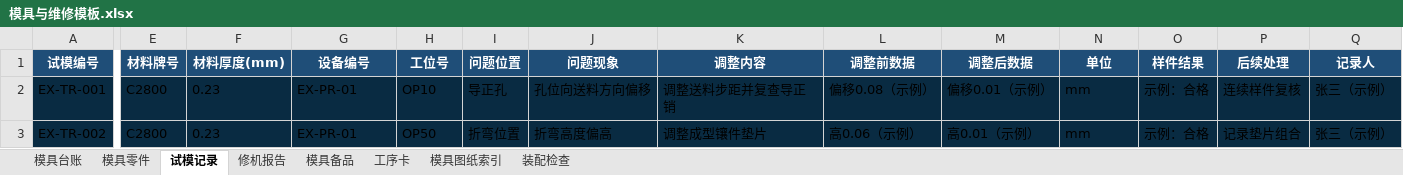
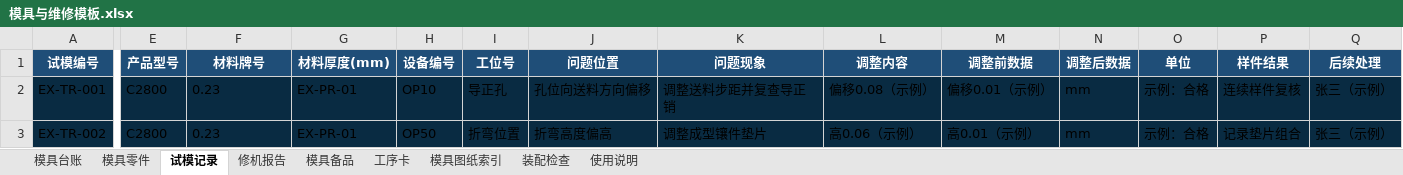
Before and after one commit to wang-minghan/notbook, an Excel workbook: 02_Areas/工作经历/鑫犇电子有限公司/01_生产部/模具维修组/模具与维修模板.xlsx, sheet 试模记录, drawn as a sheet; only a part is shown, gaps mark what is left out; values as stored, in another font and other column widths than the file's, no borders; the diff covers the shown part only; the diff names each change by its address in the sheet, - before the commit and + after, or states it on an @@ line.

```diff
--- a/02_Areas/工作经历/鑫犇电子有限公司/01_生产部/模具维修组/模具与维修模板.xlsx (sheet 试模记录)
+++ b/02_Areas/工作经历/鑫犇电子有限公司/01_生产部/模具维修组/模具与维修模板.xlsx (sheet 试模记录)
+sheet tab: 使用说明
-E1: 材料牌号
+E1: 产品型号
-F1: 材料厚度(mm)
+F1: 材料牌号
-G1: 设备编号
+G1: 材料厚度(mm)
-H1: 工位号
+H1: 设备编号
-I1: 问题位置
+I1: 工位号
-J1: 问题现象
+J1: 问题位置
-K1: 调整内容
+K1: 问题现象
-L1: 调整前数据
+L1: 调整内容
-M1: 调整后数据
+M1: 调整前数据
-N1: 单位
+N1: 调整后数据
-O1: 样件结果
+O1: 单位
-P1: 后续处理
+P1: 样件结果
-Q1: 记录人
+Q1: 后续处理
```
Also changed, not shown: 3 edited cells elsewhere in this sheet, sheet 模具台账, sheet 修机报告, 02_Areas/工作经历/鑫犇电子有限公司/00_公司治理/鑫犇电子_公司组织架构与职责矩阵模板.xlsx, 02_Areas/工作经历/鑫犇电子有限公司/03_营运部/业务/订单与供应商模板.xlsx, 24 other files.
